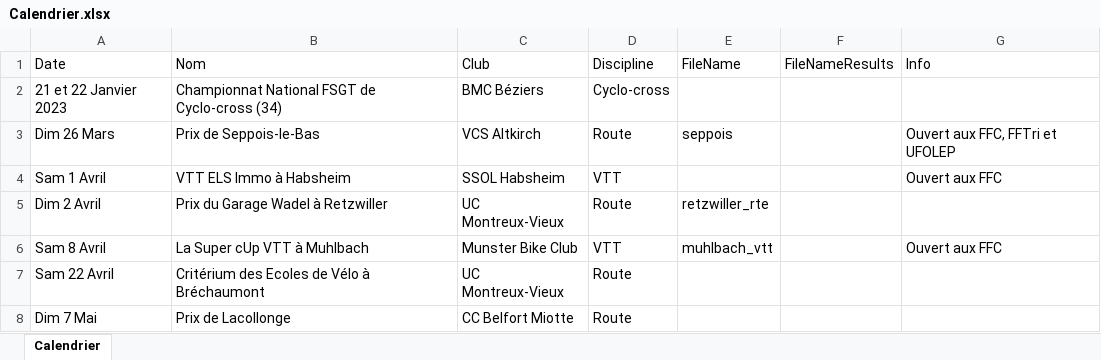
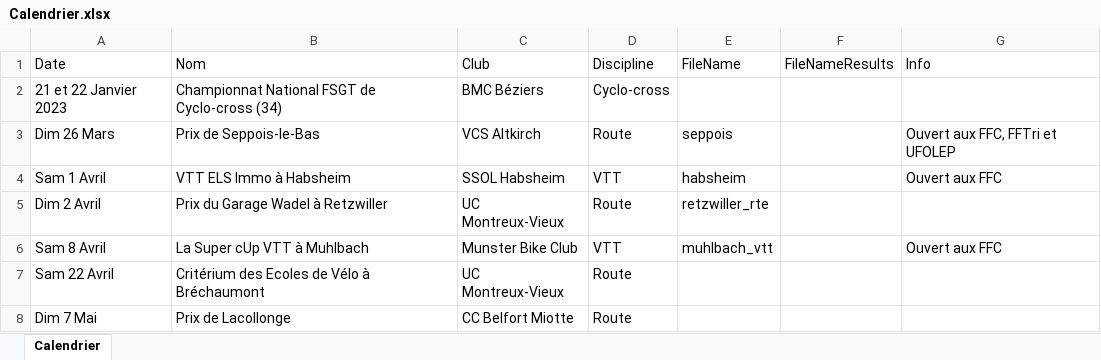
Before and after one commit to FlorianKohler/68-FSGT-Cyclisme-Alsace, an Excel workbook: Calendrier.xlsx, sheet Calendrier, drawn as a sheet; only a part is shown; values as stored, in another font and other column widths than the file's, no borders; the diff names each change by its address in the sheet, - before the commit and + after, or states it on an @@ line.

Commit message:
publi habsheim

```diff
--- a/Calendrier.xlsx (sheet Calendrier)
+++ b/Calendrier.xlsx (sheet Calendrier)
-E4 (FileName): (empty)
+E4 (FileName): habsheim
```
Also changed, not shown: 2 other files.
